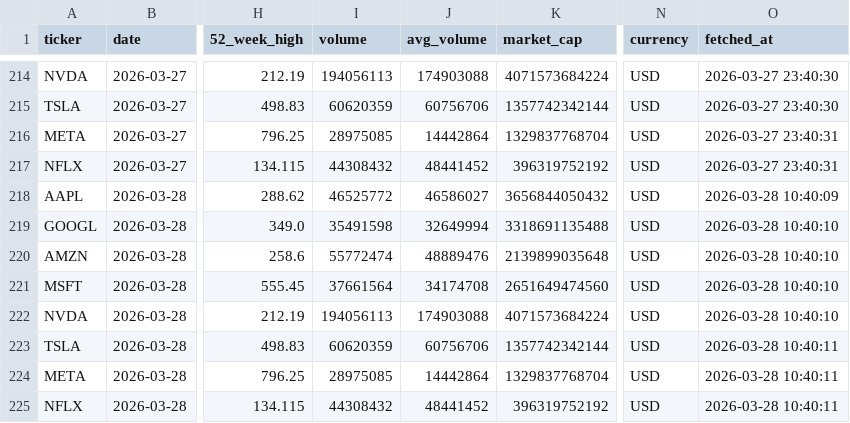
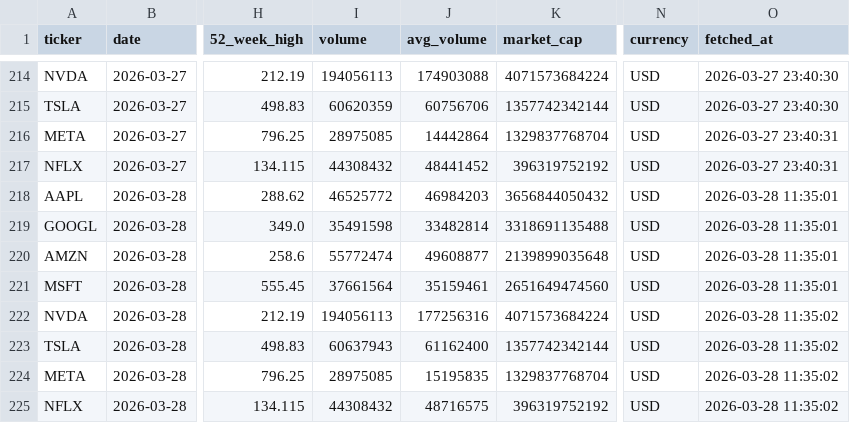
Before and after one commit to Kasuba-phani/stock-sentiment-tracker, a CSV file: data/stock_data_summary.csv, drawn as a sheet; only a part is shown, gaps mark what is left out; the diff names each change by its address in the sheet, - before the commit and + after, or states it on an @@ line.

```diff
--- a/data/stock_data_summary.csv
+++ b/data/stock_data_summary.csv
-J218 (avg_volume): 46586027
+J218 (avg_volume): 46984203
-O218 (fetched_at): 2026-03-28 10:40:09
+O218 (fetched_at): 2026-03-28 11:35:01
-J219 (avg_volume): 32649994
+J219 (avg_volume): 33482814
-O219:O221 (fetched_at): 2026-03-28 10:40:10
+O219:O221 (fetched_at): 2026-03-28 11:35:01
-J220 (avg_volume): 48889476
+J220 (avg_volume): 49608877
-J221 (avg_volume): 34174708
+J221 (avg_volume): 35159461
-J222 (avg_volume): 174903088
+J222 (avg_volume): 177256316
-O222 (fetched_at): 2026-03-28 10:40:10
+O222 (fetched_at): 2026-03-28 11:35:02
-I223 (volume): 60620359
+I223 (volume): 60637943
-J223 (avg_volume): 60756706
+J223 (avg_volume): 61162400
-O223:O225 (fetched_at): 2026-03-28 10:40:11
+O223:O225 (fetched_at): 2026-03-28 11:35:02
-J224 (avg_volume): 14442864
+J224 (avg_volume): 15195835
-J225 (avg_volume): 48441452
+J225 (avg_volume): 48716575
```
Also changed, not shown: data/raw_news/news_20260328.csv.
